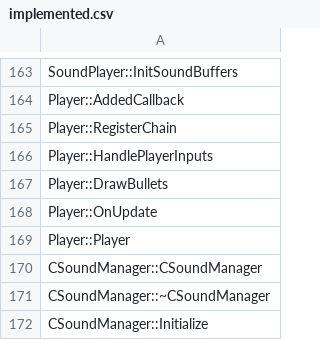
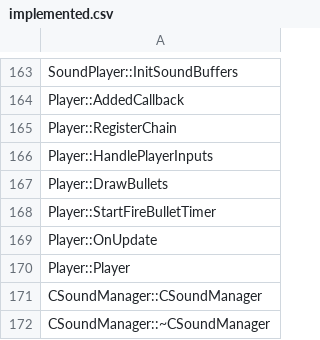
Before and after one commit to Renzo904/th06, a CSV file: config/implemented.csv, drawn as a sheet; only a part is shown, gaps mark what is left out; the shorter side is filled out with more unchanged rows.

Commit message:
Implement Player::StartFireBulletTimer

```diff
--- a/config/implemented.csv
+++ b/config/implemented.csv
@@ -167,2 +167,3 @@ Player::HandlePlayerInputs
 Player::DrawBullets
+Player::StartFireBulletTimer
 Player::OnUpdate
```
Also changed, not shown: config/stubbed.csv, 1 other file.
